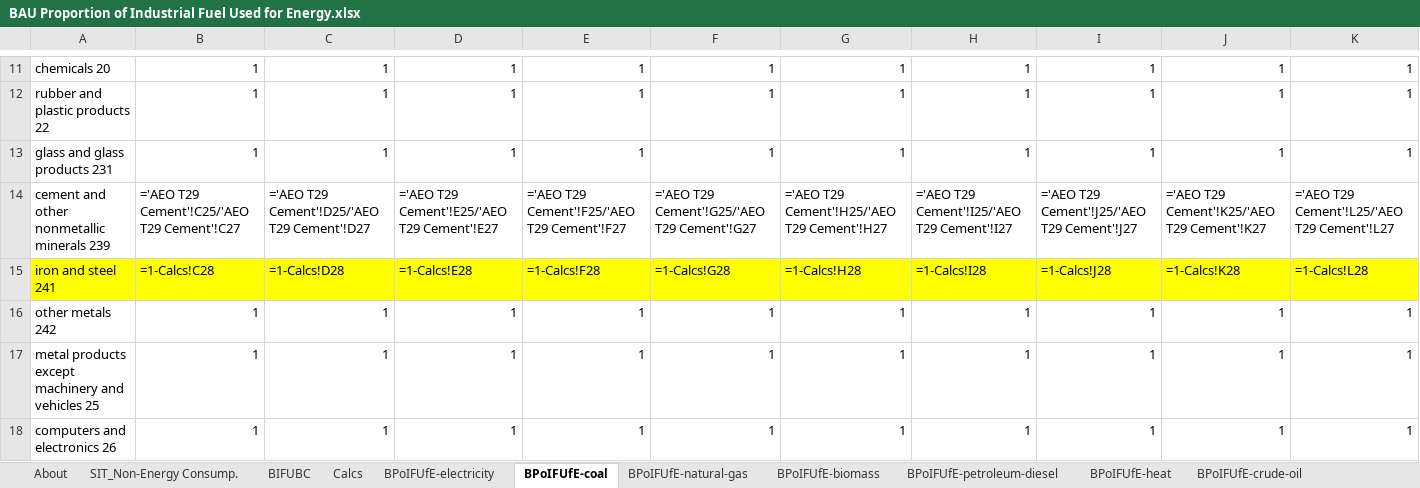
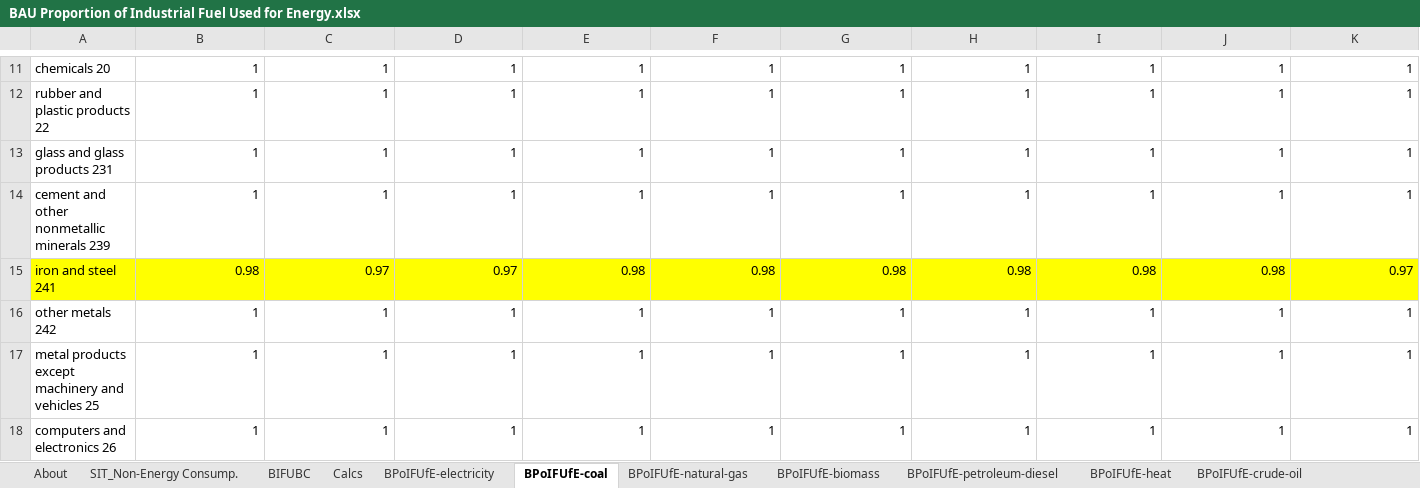
Before and after one commit to EnergyInnovation/eps-missouri, an Excel workbook: InputData/indst/BPoIFUfE/BAU Proportion of Industrial Fuel Used for Energy.xlsx, sheet BPoIFUfE-coal, drawn as a sheet; only a part is shown, gaps mark what is left out; values as stored, in another font and other column widths than the file's, no borders; formulas without a stored value are shown as written; removed rows and columns are numbered as before the commit, all else as after; rows hold the shown columns only; the diff names each change by its address in the sheet, - before the commit and + after, or states it on an @@ line.

```diff
--- a/InputData/indst/BPoIFUfE/BAU Proportion of Industrial Fuel Used for Energy.xlsx (sheet BPoIFUfE-coal)
+++ b/InputData/indst/BPoIFUfE/BAU Proportion of Industrial Fuel Used for Energy.xlsx (sheet BPoIFUfE-coal)
-row 14: cement and other nonmetallic minerals 239 | ='AEO T29 Cement'!C25/'AEO T29 Cement'!C27 | ='AEO T29 Cement'!D25/'AEO T29 Cement'!D27 | ='AEO T29 Cement'!E25/'AEO T29 Cement'!E27 | ='AEO T29 Cement'!F25/'AEO T29 Cement'!F27 | ='AEO T29 Cement'!G25/'AEO T29 Cement'!G27 | ='AEO T29 Cement'!H25/'AEO T29 Cement'!H27 | ='AEO T29 Cement'!I25/'AEO T29 Cement'!I27 | ='AEO T29 Cement'!J25/'AEO T29 Cement'!J27 | ='AEO T29 Cement'!K25/'AEO T29 Cement'!K27 | ='AEO T29 Cement'!L25/'AEO T29 Cement'!L27
-row 15: iron and steel 241 | =1-Calcs!C28 | =1-Calcs!D28 | =1-Calcs!E28 | =1-Calcs!F28 | =1-Calcs!G28 | =1-Calcs!H28 | =1-Calcs!I28 | =1-Calcs!J28 | =1-Calcs!K28 | =1-Calcs!L28
+row 14: cement and other nonmetallic minerals 239 | 1 | 1 | 1 | 1 | 1 | 1 | 1 | 1 | 1 | 1
+row 15: iron and steel 241 | 0.98 | 0.97 | 0.97 | 0.98 | 0.98 | 0.98 | 0.98 | 0.98 | 0.98 | 0.97
```
Also changed, not shown: sheet BIFUBC, sheet BPoIFUfE-crude-oil, sheet Calcs, sheet BPoIFUfE-natural-gas, sheet BPoIFUfE-LPG-propane-or-butane, sheet SIT_Non-Energy Consump., 1 more sheet, hidden cells, InputData/bldgs/BDEQ/BAU Distribued Electricity Quantities.xlsx, InputData/bldgs/SYDEC/Start Year Distributed Electricity Capacity.xlsx, 26 other files.
